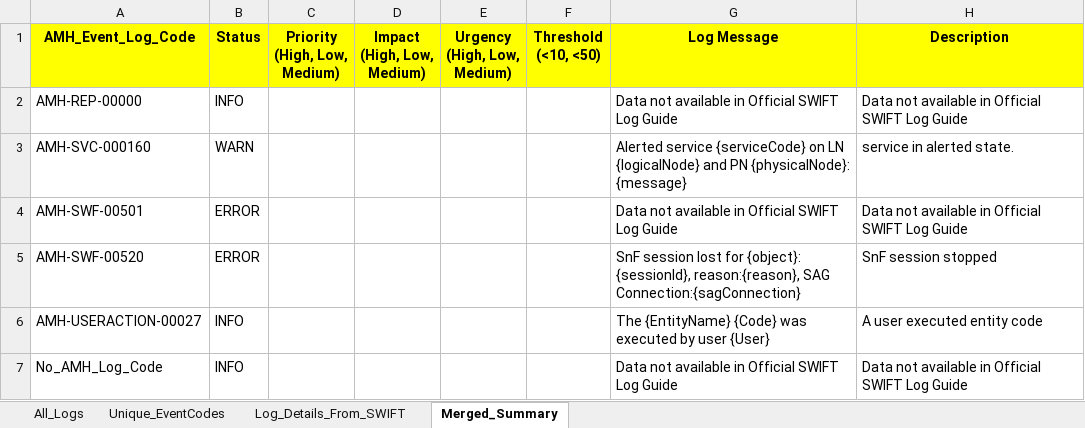
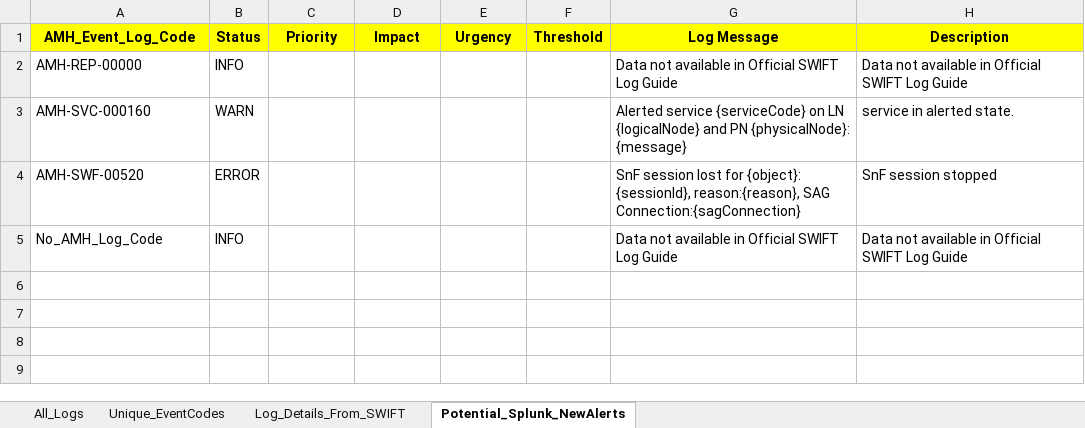
Before and after one commit to skkumaravelan/LearnPython, an Excel workbook: outputs/all_logs.xlsx, sheet Potential_Splunk_NewAlerts, drawn as a sheet; values as stored, in another font and other column widths than the file's, no borders; ↵ is a line break in a cell; the diff names each change by its address in the sheet, - before the commit and + after, or states it on an @@ line.

```diff
--- a/outputs/all_logs.xlsx (sheet Potential_Splunk_NewAlerts)
+++ b/outputs/all_logs.xlsx (sheet Potential_Splunk_NewAlerts)
-sheet tab: Merged_Summary
+sheet tab: Potential_Splunk_NewAlerts
-C1: Priority ↵ (High, Low, Medium)
+C1: Priority
-D1: Impact ↵ (High, Low, Medium)
+D1: Impact
-E1: Urgency ↵ (High, Low, Medium)
+E1: Urgency
-F1: Threshold ↵ (<10, <50)
+F1: Threshold
-row 4: AMH-SWF-00501 | ERROR |  |  |  |  | Data not available in Official SWIFT Log Guide | Data not available in Official SWIFT Log Guide
-row 6: AMH-USERACTION-00027 | INFO |  |  |  |  | The {EntityName} {Code} was executed by user {User} | A user executed entity code
```
Also changed, not shown: 5 other files.
